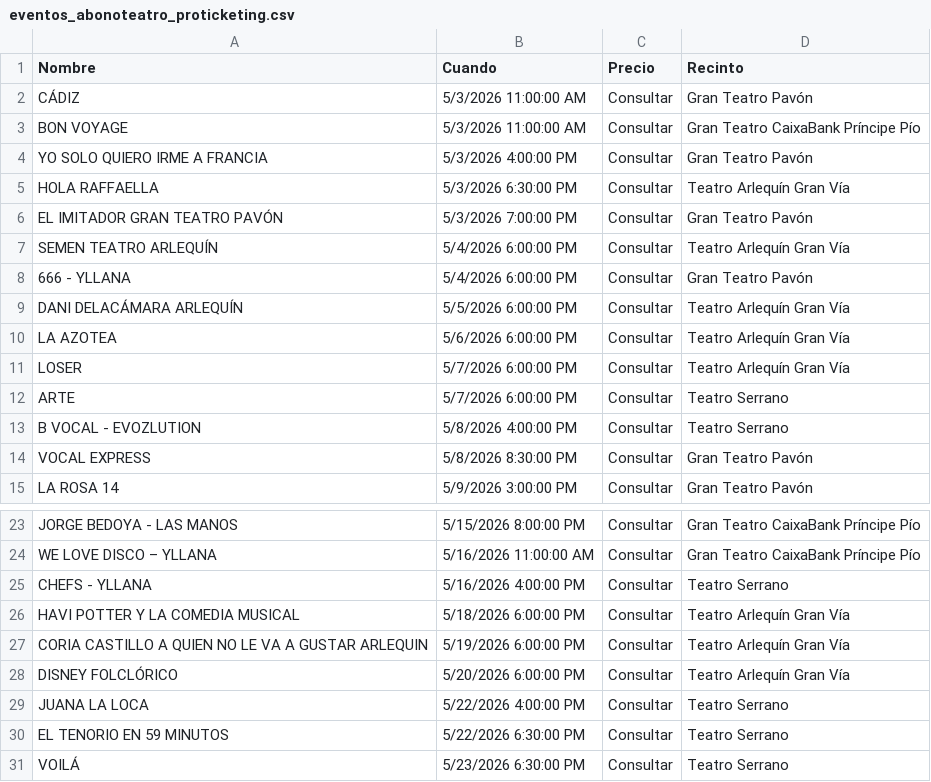
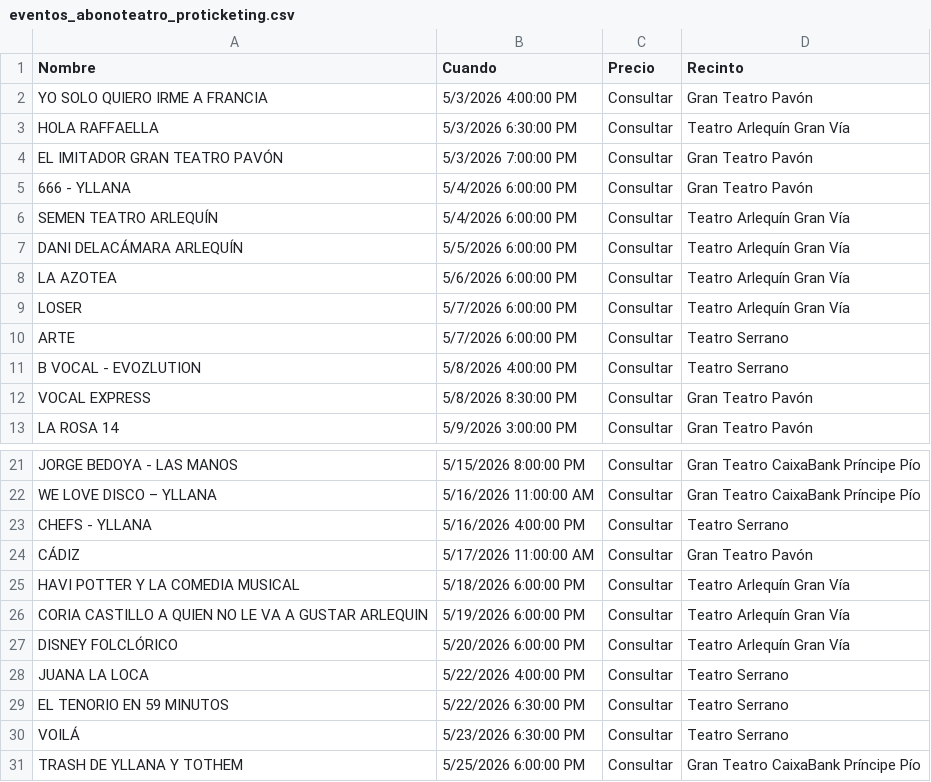
Before and after one commit to valonsot/Proticketing, a CSV file: eventos_abonoteatro_proticketing.csv, drawn as a sheet; only a part is shown, gaps mark what is left out; the shorter side is filled out with more unchanged rows.

```diff
--- a/eventos_abonoteatro_proticketing.csv
+++ b/eventos_abonoteatro_proticketing.csv
@@ -1,4 +1,2 @@
 "Nombre";"Cuando";"Precio";"Recinto"
-"CÁDIZ";"5/3/2026 11:00:00 AM";"Consultar";"Gran Teatro Pavón"
-"BON VOYAGE";"5/3/2026 11:00:00 AM";"Consultar";"Gran Teatro CaixaBank Príncipe Pío"
 "YO SOLO QUIERO IRME A FRANCIA";"5/3/2026 4:00:00 PM";"Consultar";"Gran Teatro Pavón"
@@ -6,4 +4,4 @@
 "EL IMITADOR GRAN TEATRO PAVÓN";"5/3/2026 7:00:00 PM";"Consultar";"Gran Teatro Pavón"
+"666 - YLLANA";"5/4/2026 6:00:00 PM";"Consultar";"Gran Teatro Pavón"
 "SEMEN TEATRO ARLEQUÍN";"5/4/2026 6:00:00 PM";"Consultar";"Teatro Arlequín Gran Vía"
-"666 - YLLANA";"5/4/2026 6:00:00 PM";"Consultar";"Gran Teatro Pavón"
 "DANI DELACÁMARA ARLEQUÍN";"5/5/2026 6:00:00 PM";"Consultar";"Teatro Arlequín Gran Vía"
@@ -25,2 +23,3 @@
 "CHEFS - YLLANA";"5/16/2026 4:00:00 PM";"Consultar";"Teatro Serrano"
+"CÁDIZ";"5/17/2026 11:00:00 AM";"Consultar";"Gran Teatro Pavón"
 "HAVI POTTER Y LA COMEDIA MUSICAL";"5/18/2026 6:00:00 PM";"Consultar";"Teatro Arlequín Gran Vía"
```
